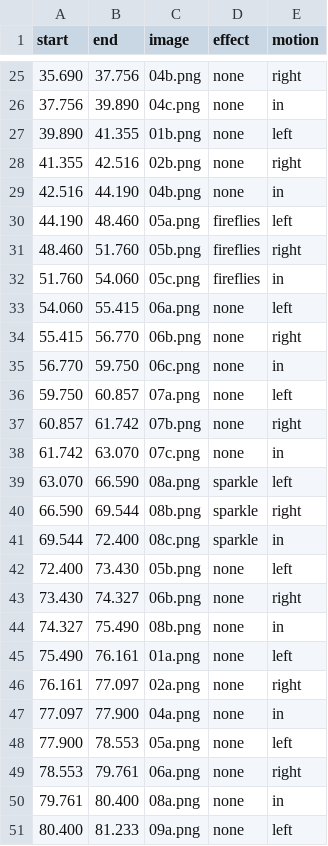
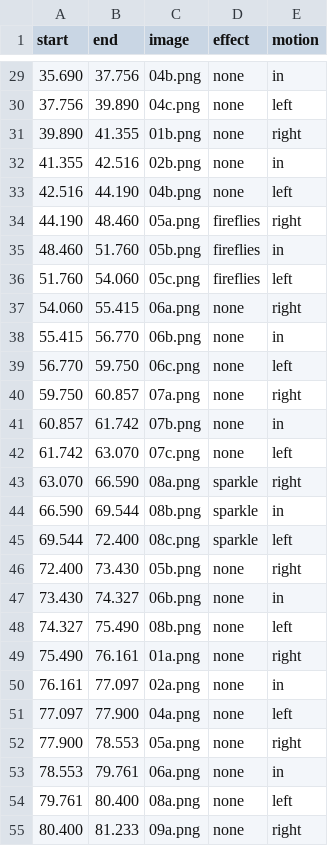
Before and after one commit to fire1200/jcos, a CSV file: video/modern_history_rap/shots.csv, drawn as a sheet; only a part is shown, gaps mark what is left out; the diff covers the shown part only.

```diff
--- a/video/modern_history_rap/shots.csv
+++ b/video/modern_history_rap/shots.csv
@@ -25,27 +29,27 @@ start,end,image,effect,motion
-35.690,37.756,04b.png,none,right
-37.756,39.890,04c.png,none,in
-39.890,41.355,01b.png,none,left
-41.355,42.516,02b.png,none,right
-42.516,44.190,04b.png,none,in
-44.190,48.460,05a.png,fireflies,left
-48.460,51.760,05b.png,fireflies,right
-51.760,54.060,05c.png,fireflies,in
-54.060,55.415,06a.png,none,left
-55.415,56.770,06b.png,none,right
-56.770,59.750,06c.png,none,in
-59.750,60.857,07a.png,none,left
-60.857,61.742,07b.png,none,right
-61.742,63.070,07c.png,none,in
-63.070,66.590,08a.png,sparkle,left
-66.590,69.544,08b.png,sparkle,right
-69.544,72.400,08c.png,sparkle,in
-72.400,73.430,05b.png,none,left
-73.430,74.327,06b.png,none,right
-74.327,75.490,08b.png,none,in
-75.490,76.161,01a.png,none,left
-76.161,77.097,02a.png,none,right
-77.097,77.900,04a.png,none,in
-77.900,78.553,05a.png,none,left
-78.553,79.761,06a.png,none,right
-79.761,80.400,08a.png,none,in
-80.400,81.233,09a.png,none,left
+35.690,37.756,04b.png,none,in
+37.756,39.890,04c.png,none,left
+39.890,41.355,01b.png,none,right
+41.355,42.516,02b.png,none,in
+42.516,44.190,04b.png,none,left
+44.190,48.460,05a.png,fireflies,right
+48.460,51.760,05b.png,fireflies,in
+51.760,54.060,05c.png,fireflies,left
+54.060,55.415,06a.png,none,right
+55.415,56.770,06b.png,none,in
+56.770,59.750,06c.png,none,left
+59.750,60.857,07a.png,none,right
+60.857,61.742,07b.png,none,in
+61.742,63.070,07c.png,none,left
+63.070,66.590,08a.png,sparkle,right
+66.590,69.544,08b.png,sparkle,in
+69.544,72.400,08c.png,sparkle,left
+72.400,73.430,05b.png,none,right
+73.430,74.327,06b.png,none,in
+74.327,75.490,08b.png,none,left
+75.490,76.161,01a.png,none,right
+76.161,77.097,02a.png,none,in
+77.097,77.900,04a.png,none,left
+77.900,78.553,05a.png,none,right
+78.553,79.761,06a.png,none,in
+79.761,80.400,08a.png,none,left
+80.400,81.233,09a.png,none,right
```
Also changed, not shown: 7 added rows and 98 edited cells elsewhere in this file, 1 other file.
